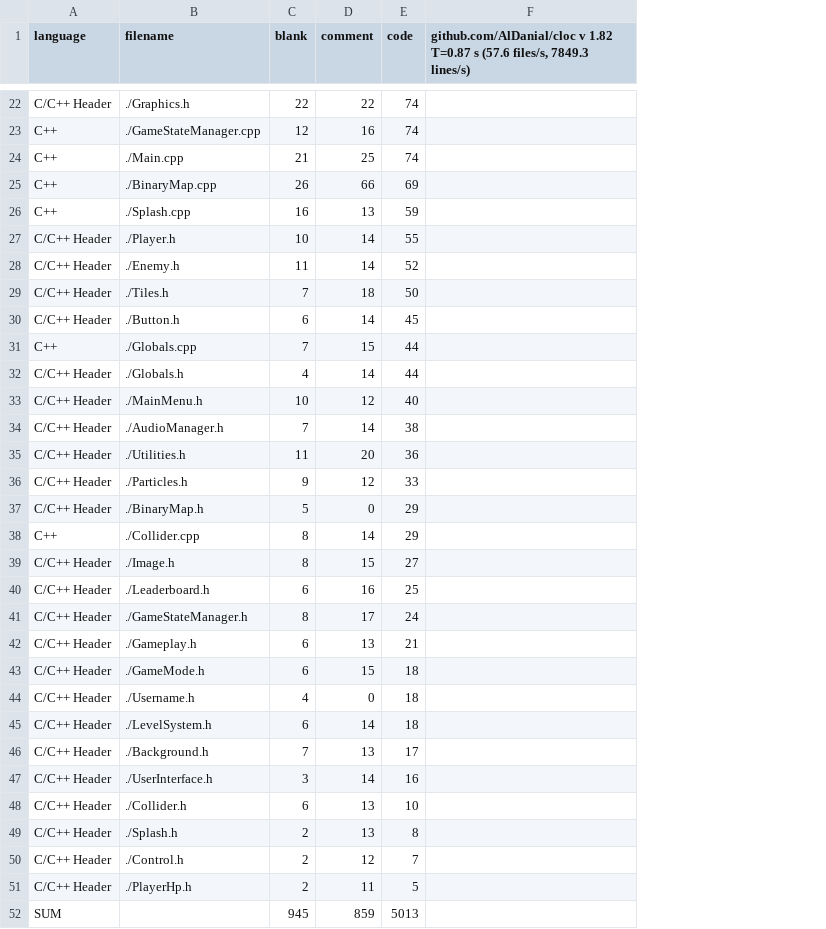
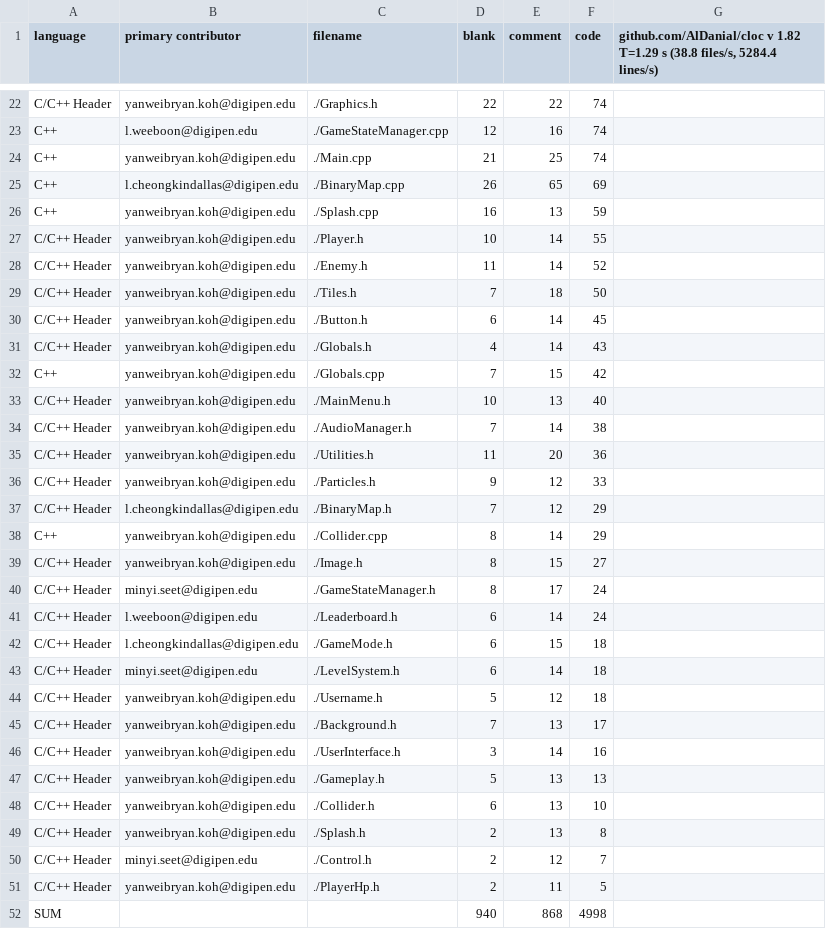
Before and after one commit to ThatBryan/GAM150-, a CSV file: src/LOC.csv, drawn as a sheet; only a part is shown, gaps mark what is left out; removed rows and columns are numbered as before the commit, all else as after; the diff covers the shown part only; the diff names each change by its address in the sheet, - before the commit and + after, or states it on an @@ line.

```diff
--- a/src/LOC.csv
+++ b/src/LOC.csv
+column B (primary contributor), rows 22-31: yanweibryan.koh@digipen.edu | l.weeboon@digipen.edu | yanweibryan.koh@digipen.edu | l.cheongkindallas@digipen.edu | yanweibryan.koh@digipen.edu | yanweibryan.koh@digipen.edu | yanweibryan.koh@digipen.edu | yanweibryan.koh@digipen.edu | yanweibryan.koh@digipen.edu | yanweibryan.koh@digipen.edu; rows 33-40: yanweibryan.koh@digipen.edu | yanweibryan.koh@digipen.edu | yanweibryan.koh@digipen.edu | yanweibryan.koh@digipen.edu | l.cheongkindallas@digipen.edu | yanweibryan.koh@digipen.edu | yanweibryan.koh@digipen.edu | minyi.seet@digipen.edu; rows 42-43: l.cheongkindallas@digipen.edu | minyi.seet@digipen.edu; rows 45-46: yanweibryan.koh@digipen.edu | yanweibryan.koh@digipen.edu; rows 48-51: yanweibryan.koh@digipen.edu | yanweibryan.koh@digipen.edu | minyi.seet@digipen.edu | yanweibryan.koh@digipen.edu
-column F, row 1: github.com/AlDanial/cloc v 1.82 T=0.87 s (57.6 files/s, 7849.3 lines/s)
+column G, row 1: github.com/AlDanial/cloc v 1.82 T=1.29 s (38.8 files/s, 5284.4 lines/s)
-E25 (comment): 66
+E25 (comment): 65
-row 31: C++ | ./Globals.cpp | 7 | 15 | 44
-F31 (code): 44
+F31 (code): 43
+row 32: C++ | yanweibryan.koh@digipen.edu | ./Globals.cpp | 7 | 15 | 42
-E33 (comment): 12
+E33 (comment): 13
-D37 (blank): 5
+D37 (blank): 7
-E37 (comment): 0
+E37 (comment): 12
-row 40: C/C++ Header | ./Leaderboard.h | 6 | 16 | 25
-row 42: C/C++ Header | ./Gameplay.h | 6 | 13 | 21
+row 41: C/C++ Header | l.weeboon@digipen.edu | ./Leaderboard.h | 6 | 14 | 24
-row 44: C/C++ Header | ./Username.h | 4 | 0 | 18
+row 44: C/C++ Header | yanweibryan.koh@digipen.edu | ./Username.h | 5 | 12 | 18
+row 47: C/C++ Header | yanweibryan.koh@digipen.edu | ./Gameplay.h | 5 | 13 | 13
-row 52: SUM |  | 945 | 859 | 5013
+row 52: SUM |  |  | 940 | 868 | 4998
```
Also changed, not shown: 1 added row, 1 removed row and 13 edited cells elsewhere in this file, 4 other files.
